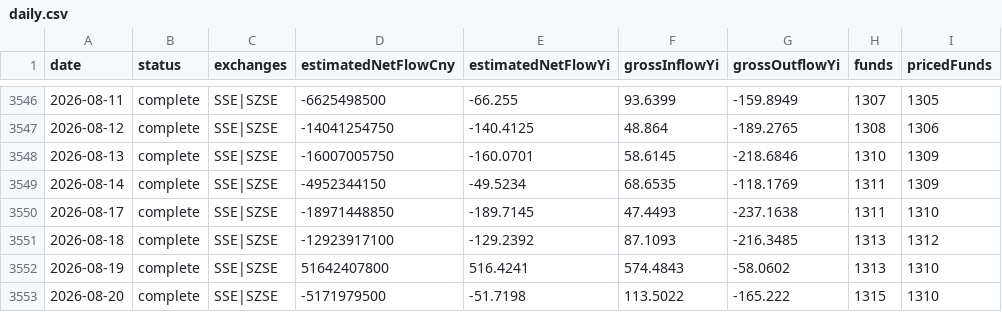
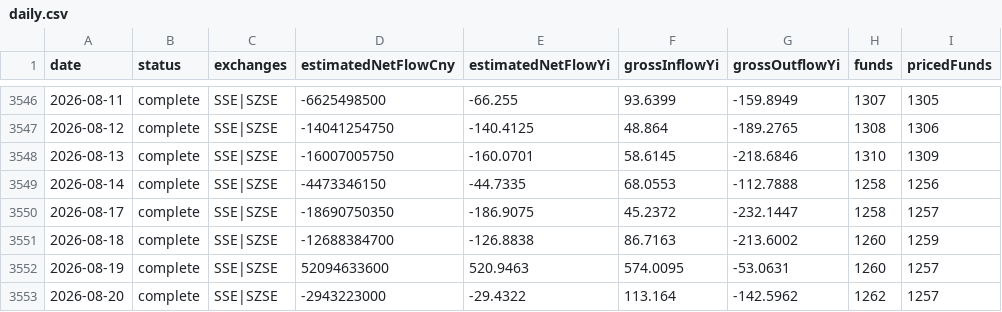
Before and after one commit to xieyuh03/Global-market-intelligence, a CSV file: public/data/etf-flow/daily.csv, drawn as a sheet; only a part is shown, gaps mark what is left out; the diff covers the shown part only; the diff names each change by its address in the sheet, - before the commit and + after, or states it on an @@ line.

```diff
--- a/public/data/etf-flow/daily.csv
+++ b/public/data/etf-flow/daily.csv
-D3549 (estimatedNetFlowCny): -4952344150
+D3549 (estimatedNetFlowCny): -4473346150
-E3549 (estimatedNetFlowYi): -49.5234
+E3549 (estimatedNetFlowYi): -44.7335
-F3549 (grossInflowYi): 68.6535
+F3549 (grossInflowYi): 68.0553
-G3549 (grossOutflowYi): -118.1769
+G3549 (grossOutflowYi): -112.7888
-H3549:H3550 (funds): 1311
+H3549:H3550 (funds): 1258
-I3549 (pricedFunds): 1309
+I3549 (pricedFunds): 1256
-D3550 (estimatedNetFlowCny): -18971448850
+D3550 (estimatedNetFlowCny): -18690750350
-E3550 (estimatedNetFlowYi): -189.7145
+E3550 (estimatedNetFlowYi): -186.9075
-F3550 (grossInflowYi): 47.4493
+F3550 (grossInflowYi): 45.2372
-G3550 (grossOutflowYi): -237.1638
+G3550 (grossOutflowYi): -232.1447
-I3550 (pricedFunds): 1310
+I3550 (pricedFunds): 1257
-D3551 (estimatedNetFlowCny): -12923917100
+D3551 (estimatedNetFlowCny): -12688384700
-E3551 (estimatedNetFlowYi): -129.2392
+E3551 (estimatedNetFlowYi): -126.8838
-F3551 (grossInflowYi): 87.1093
+F3551 (grossInflowYi): 86.7163
-G3551 (grossOutflowYi): -216.3485
+G3551 (grossOutflowYi): -213.6002
-H3551:H3552 (funds): 1313
+H3551:H3552 (funds): 1260
-I3551 (pricedFunds): 1312
+I3551 (pricedFunds): 1259
-D3552 (estimatedNetFlowCny): 51642407800
+D3552 (estimatedNetFlowCny): 52094633600
-E3552 (estimatedNetFlowYi): 516.4241
+E3552 (estimatedNetFlowYi): 520.9463
-F3552 (grossInflowYi): 574.4843
+F3552 (grossInflowYi): 574.0095
-G3552 (grossOutflowYi): -58.0602
+G3552 (grossOutflowYi): -53.0631
-I3552:I3553 (pricedFunds): 1310
+I3552:I3553 (pricedFunds): 1257
-D3553 (estimatedNetFlowCny): -5171979500
+D3553 (estimatedNetFlowCny): -2943223000
-E3553 (estimatedNetFlowYi): -51.7198
+E3553 (estimatedNetFlowYi): -29.4322
-F3553 (grossInflowYi): 113.5022
+F3553 (grossInflowYi): 113.164
-G3553 (grossOutflowYi): -165.222
+G3553 (grossOutflowYi): -142.5962
-H3553 (funds): 1315
+H3553 (funds): 1262
```
Also changed, not shown: 151 edited cells elsewhere in this file, 11 other files.
